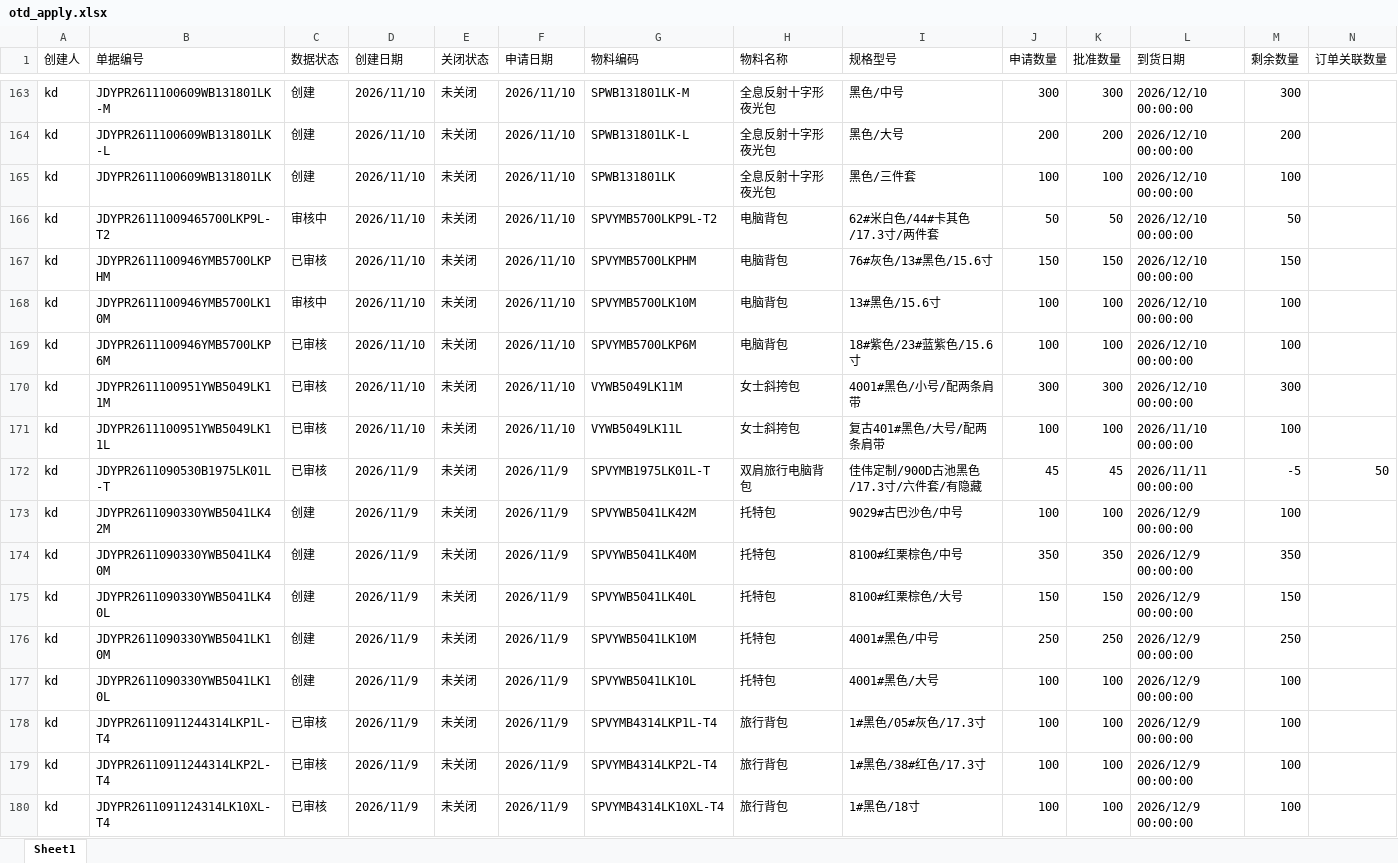
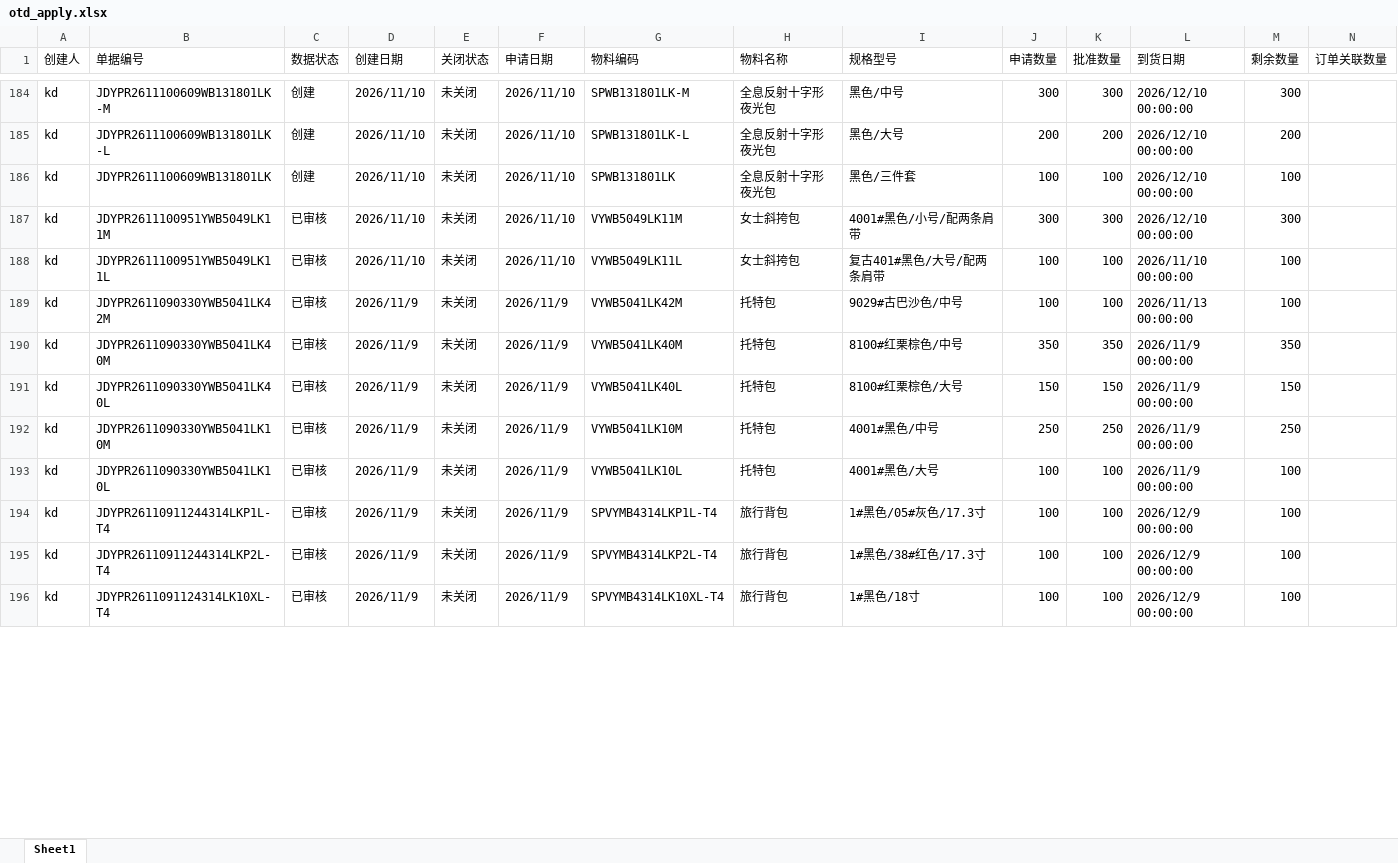
Before and after one commit to yikeqingsongguo/HY.supply-chain-management, an Excel workbook: src/otd_apply.xlsx, sheet Sheet1, drawn as a sheet; only a part is shown, gaps mark what is left out; values as stored, in another font and other column widths than the file's, no borders; removed rows and columns are numbered as before the commit, all else as after; rows hold the shown columns only; the diff covers the shown part only; the diff names each change by its address in the sheet, - before the commit and + after, or states it on an @@ line.

```diff
--- a/src/otd_apply.xlsx (sheet Sheet1)
+++ b/src/otd_apply.xlsx (sheet Sheet1)
-row 166: kd | JDYPR26111009465700LKP9L-T2 | 审核中 | 2026/11/10 | 未关闭 | 2026/11/10 | SPVYMB5700LKP9L-T2 | 电脑背包 | 62#米白色/44#卡其色/17.3寸/两件套 | 50 | 50 | 2026/12/10 00:00:00 | 50
-row 167: kd | JDYPR2611100946YMB5700LKPHM | 已审核 | 2026/11/10 | 未关闭 | 2026/11/10 | SPVYMB5700LKPHM | 电脑背包 | 76#灰色/13#黑色/15.6寸 | 150 | 150 | 2026/12/10 00:00:00 | 150
-row 168: kd | JDYPR2611100946YMB5700LK10M | 审核中 | 2026/11/10 | 未关闭 | 2026/11/10 | SPVYMB5700LK10M | 电脑背包 | 13#黑色/15.6寸 | 100 | 100 | 2026/12/10 00:00:00 | 100
-row 169: kd | JDYPR2611100946YMB5700LKP6M | 已审核 | 2026/11/10 | 未关闭 | 2026/11/10 | SPVYMB5700LKP6M | 电脑背包 | 18#紫色/23#蓝紫色/15.6寸 | 100 | 100 | 2026/12/10 00:00:00 | 100
-row 172: kd | JDYPR2611090530B1975LK01L-T | 已审核 | 2026/11/9 | 未关闭 | 2026/11/9 | SPVYMB1975LK01L-T | 双肩旅行电脑背包 | 佳伟定制/900D古池黑色/17.3寸/六件套/有隐藏 | 45 | 45 | 2026/11/11 00:00:00 | -5 | 50
-C189:C193 (数据状态): 创建
+C189:C193 (数据状态): 已审核
-G189 (物料编码): SPVYWB5041LK42M
+G189 (物料编码): VYWB5041LK42M
-L189 (到货日期): 2026/12/9 00:00:00
+L189 (到货日期): 2026/11/13 00:00:00
-G190 (物料编码): SPVYWB5041LK40M
+G190 (物料编码): VYWB5041LK40M
-L190:L193 (到货日期): 2026/12/9 00:00:00
+L190:L193 (到货日期): 2026/11/9 00:00:00
-G191 (物料编码): SPVYWB5041LK40L
+G191 (物料编码): VYWB5041LK40L
-G192 (物料编码): SPVYWB5041LK10M
+G192 (物料编码): VYWB5041LK10M
-G193 (物料编码): SPVYWB5041LK10L
+G193 (物料编码): VYWB5041LK10L
```
Also changed, not shown: 35 added rows, 13 removed rows and 29 edited cells elsewhere in this sheet, src/otd_recv.xlsx, src/采购订单.xlsx, 5 other files.
